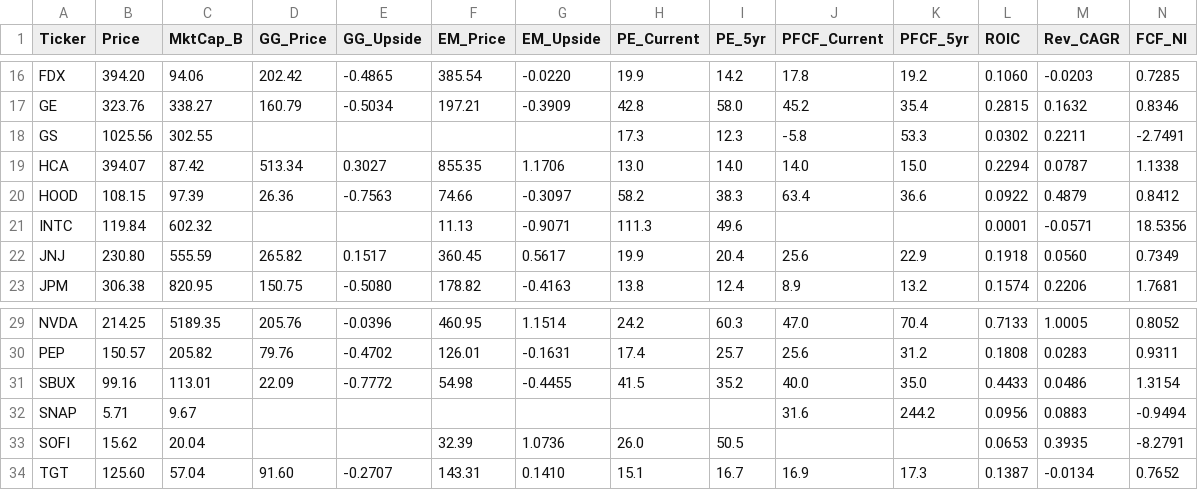
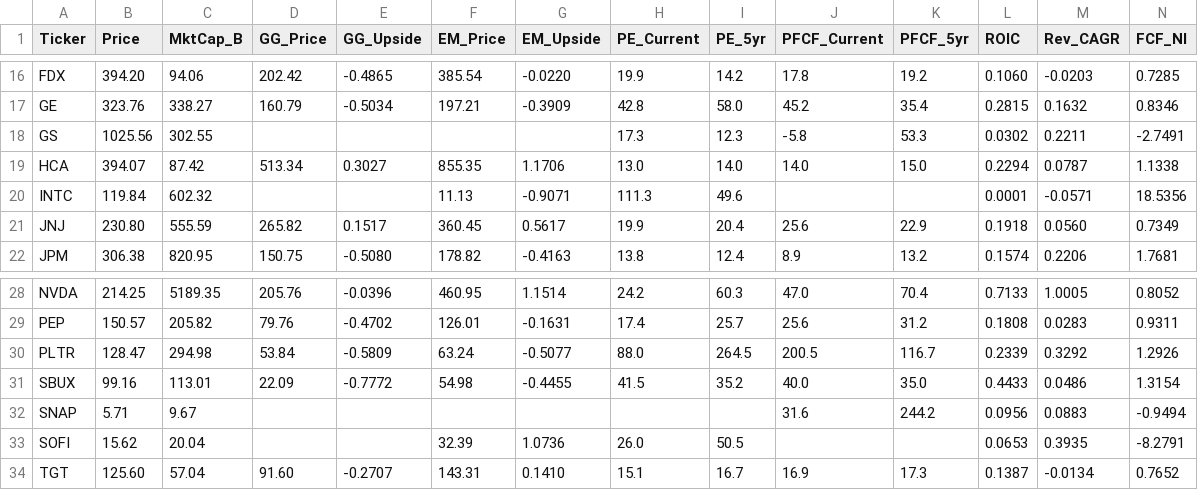
Before and after one commit to jaysang2908/Investment-Automation, a CSV file: outputs.csv, drawn as a sheet; only a part is shown, gaps mark what is left out; removed rows and columns are numbered as before the commit, all else as after; rows hold the shown columns only; the diff names each change by its address in the sheet, - before the commit and + after, or states it on an @@ line.

Commit message:
scorecard: update PLTR

```diff
--- a/outputs.csv
+++ b/outputs.csv
-row 20: HOOD | 108.15 | 97.39 | 26.36 | -0.7563 | 74.66 | -0.3097 | 58.2 | 38.3 | 63.4 | 36.6 | 0.0922 | 0.4879 | 0.8412
+row 30: PLTR | 128.47 | 294.98 | 53.84 | -0.5809 | 63.24 | -0.5077 | 88.0 | 264.5 | 200.5 | 116.7 | 0.2339 | 0.3292 | 1.2926
```
